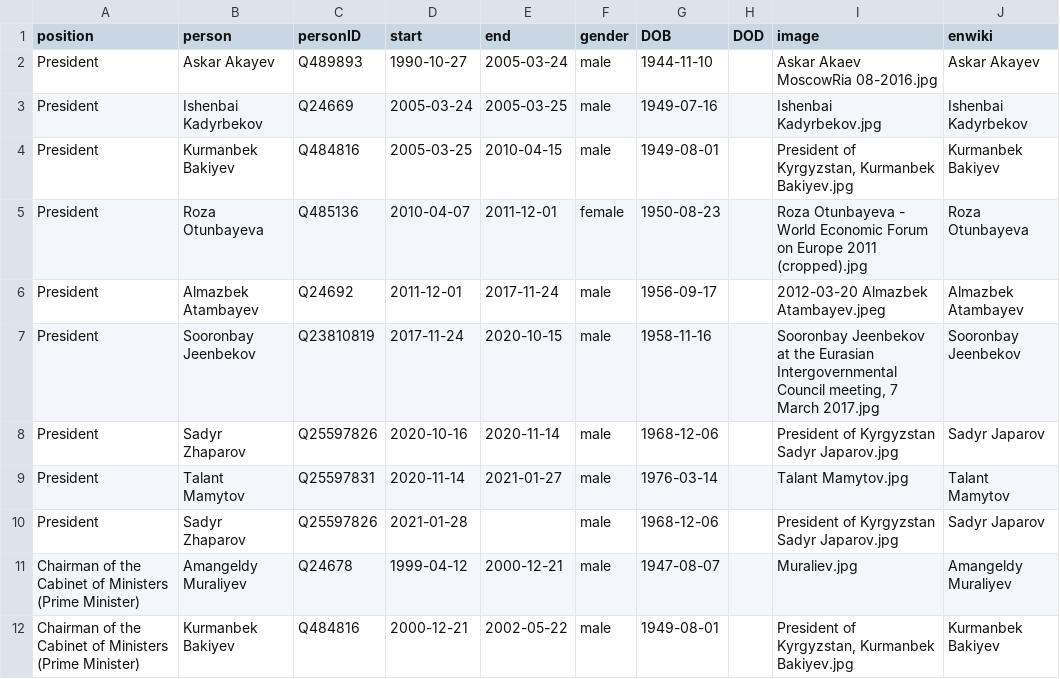
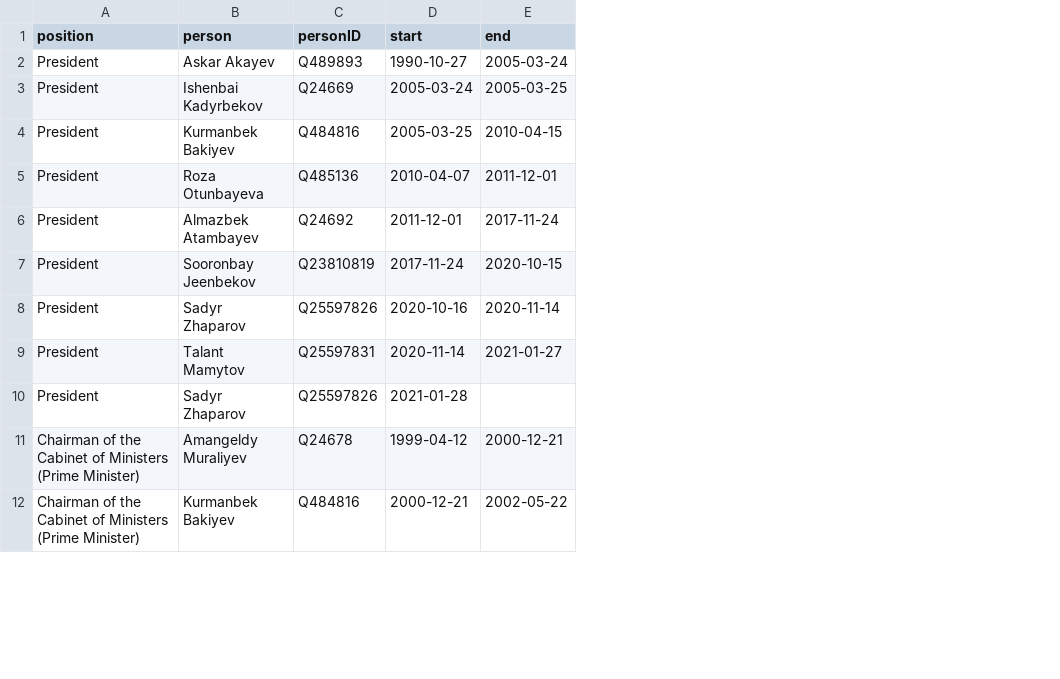
Before and after one commit to every-politician-scrapers/kyrgyzstan-ministers, a CSV file: html/holders21.csv, drawn as a sheet; only a part is shown; the diff names each change by its address in the sheet, - before the commit and + after, or states it on an @@ line.

```diff
--- a/html/holders21.csv
+++ b/html/holders21.csv
-column F (gender), rows 2-12: male | male | male | female | male | male | male | male | male | male | male
-column G (DOB), rows 2-12: 1944-11-10 | 1949-07-16 | 1949-08-01 | 1950-08-23 | 1956-09-17 | 1958-11-16 | 1968-12-06 | 1976-03-14 | 1968-12-06 | 1947-08-07 | 1949-08-01
-column H (DOD), empty
-column I (image), rows 2-12: Askar Akaev MoscowRia 08-2016.jpg | Ishenbai Kadyrbekov.jpg | President of Kyrgyzstan, Kurmanbek Bakiyev.jpg | Roza Otunbayeva - World Economic Forum on Europe 2011 (cropped).jpg | 2012-03-20 Almazbek Atambayev.jpeg | Sooronbay Jeenbekov at the Eurasian Intergovernmental Council meeting, 7 March 2017.jpg | President of Kyrgyzstan Sadyr Japarov.jpg | Talant Mamytov.jpg | President of Kyrgyzstan Sadyr Japarov.jpg | Muraliev.jpg | President of Kyrgyzstan, Kurmanbek Bakiyev.jpg
-column J (enwiki), rows 2-12: Askar Akayev | Ishenbai Kadyrbekov | Kurmanbek Bakiyev | Roza Otunbayeva | Almazbek Atambayev | Sooronbay Jeenbekov | Sadyr Japarov | Talant Mamytov | Sadyr Japarov | Amangeldy Muraliyev | Kurmanbek Bakiyev
```
Also changed, not shown: html/current.csv, html/legislators.csv.
